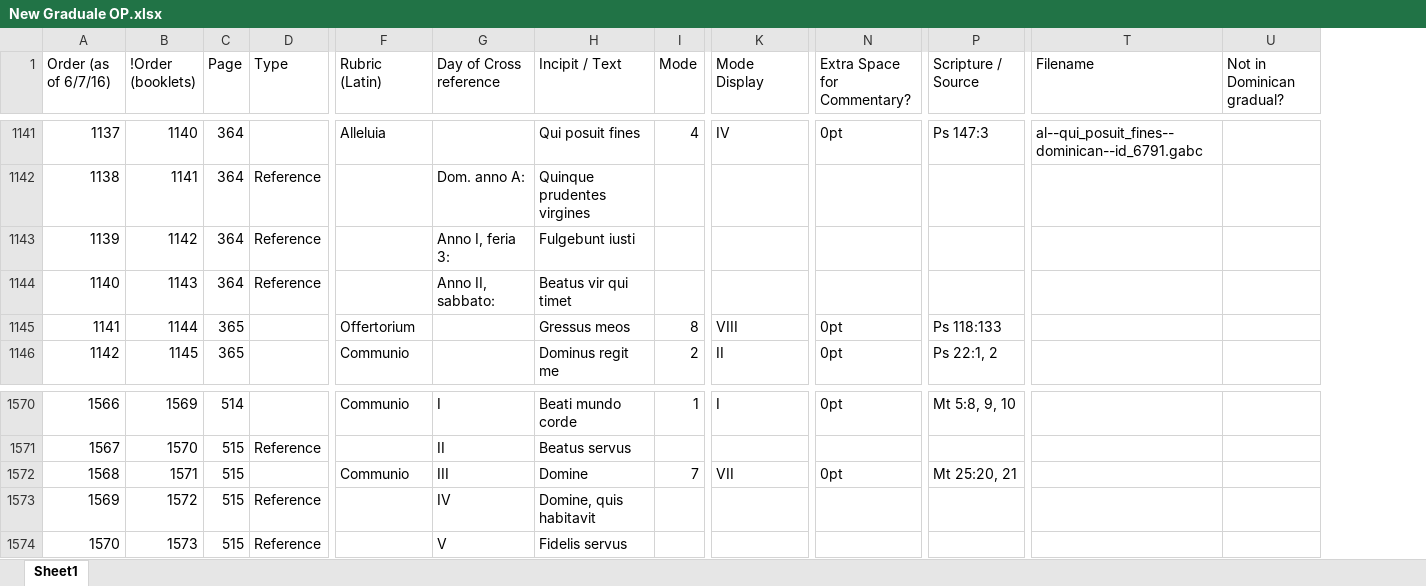
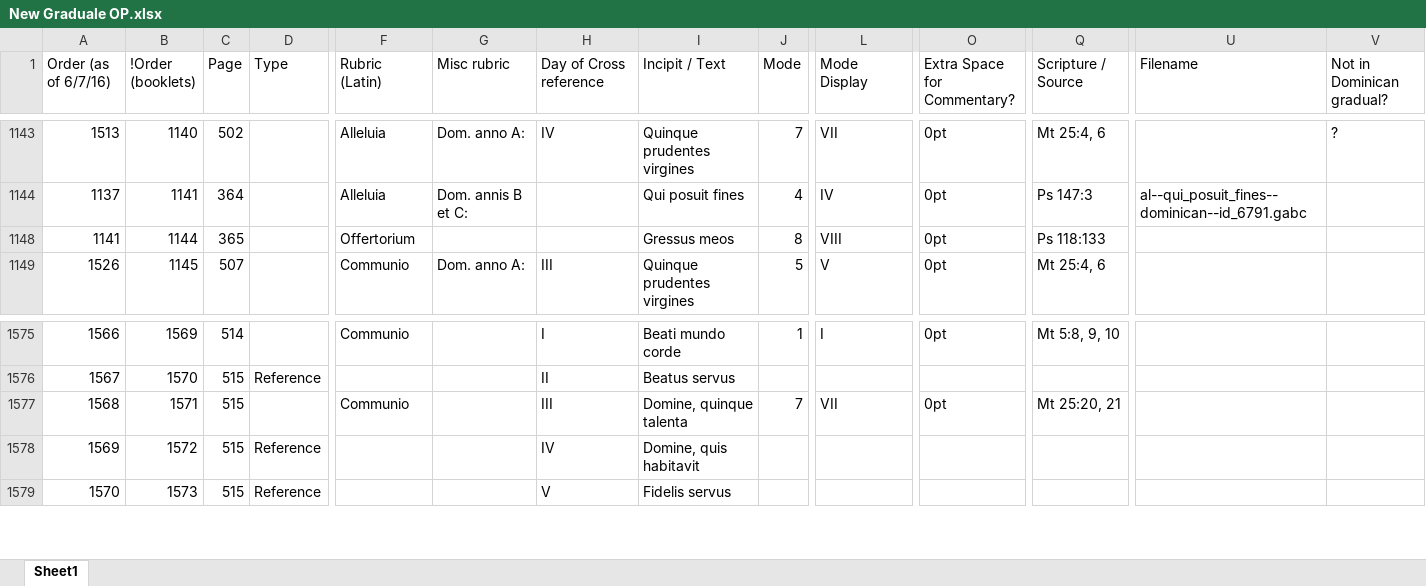
Before and after one commit to innocentop/atelier, an Excel workbook: New Graduale OP.xlsx, sheet Sheet1, drawn as a sheet; only a part is shown, gaps mark what is left out; values as stored, in another font and other column widths than the file's, no borders; removed rows and columns are numbered as before the commit, all else as after; rows hold the shown columns only; the diff covers the shown part only; the diff names each change by its address in the sheet, - before the commit and + after, or states it on an @@ line.

```diff
--- a/New Graduale OP.xlsx (sheet Sheet1)
+++ b/New Graduale OP.xlsx (sheet Sheet1)
+column G (Misc rubric), rows 1143-1149: Dom. anno A: | Dom. annis B et C: |  | Dom. anno A:
@@ column A (Order (as of 6/7/16)) renumbered between rows 1143 and 1159 @@
-C1143 (Page): 364
+C1143 (Page): 502
-H1143 (Day of Cross reference): (empty)
+H1143 (Day of Cross reference): IV
-I1143 (Incipit / Text): Qui posuit fines
+I1143 (Incipit / Text): Quinque prudentes virgines
-J1143 (Mode): 4
+J1143 (Mode): 7
-L1143 (Mode Display): IV
+L1143 (Mode Display): VII
-Q1143 (Scripture / Source): Ps 147:3
+Q1143 (Scripture / Source): Mt 25:4, 6
-U1143 (Filename): al--qui_posuit_fines--dominican--id_6791.gabc
+U1143 (Filename): (empty)
-V1143 (Not in Dominican gradual?): (empty)
+V1143 (Not in Dominican gradual?): ?
-D1144 (Type): Reference
+D1144 (Type): (empty)
-F1144 (Rubric (Latin)): (empty)
+F1144 (Rubric (Latin)): Alleluia
-H1144 (Day of Cross reference): Dom. anno A:
+H1144 (Day of Cross reference): (empty)
-I1144 (Incipit / Text): Quinque prudentes virgines
+I1144 (Incipit / Text): Qui posuit fines
-J1144 (Mode): (empty)
+J1144 (Mode): 4
-L1144 (Mode Display): (empty)
+L1144 (Mode Display): IV
-O1144 (Extra Space for Commentary?): (empty)
+O1144 (Extra Space for Commentary?): 0pt
-Q1144 (Scripture / Source): (empty)
+Q1144 (Scripture / Source): Ps 147:3
-U1144 (Filename): (empty)
+U1144 (Filename): al--qui_posuit_fines--dominican--id_6791.gabc
-row 1143: 1139 | 1142 | 364 | Reference |  | Anno I, feria 3: | Fulgebunt iusti
-row 1144: 1140 | 1143 | 364 | Reference |  | Anno II, sabbato: | Beatus vir qui timet
-C1149 (Page): 365
+C1149 (Page): 507
-H1149 (Day of Cross reference): (empty)
+H1149 (Day of Cross reference): III
-I1149 (Incipit / Text): Dominus regit me
+I1149 (Incipit / Text): Quinque prudentes virgines
-J1149 (Mode): 2
+J1149 (Mode): 5
-L1149 (Mode Display): II
+L1149 (Mode Display): V
-Q1149 (Scripture / Source): Ps 22:1, 2
+Q1149 (Scripture / Source): Mt 25:4, 6
-I1577 (Incipit / Text): Domine
+I1577 (Incipit / Text): Domine, quinque talenta
```
Also changed, not shown: 2 added rows, 6 removed rows, 7 hidden or unhidden rows, 125 edited cells and cell formats elsewhere in this sheet, formulas that keep their value, hidden cells, Old Graduale Index [Graduale OP].xlsx, 22 other files.
